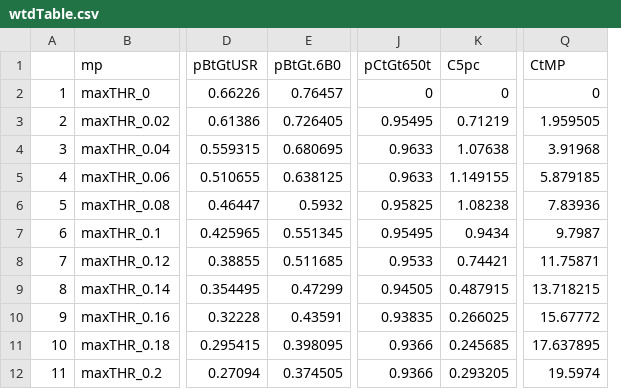
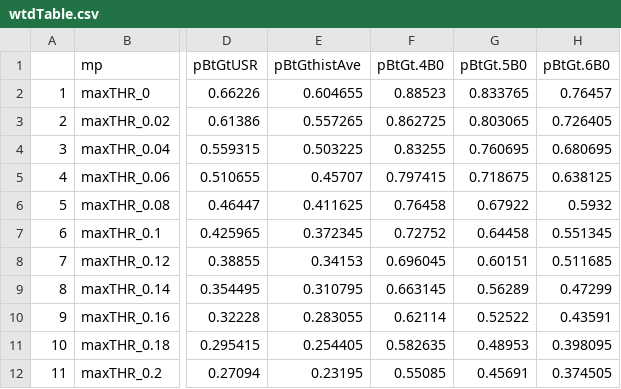
Before and after one commit to pbs-assess/herringfsar, a CSV file: data/wtdTable.csv, drawn as a sheet; only a part is shown, gaps mark what is left out; removed rows and columns are numbered as before the commit, all else as after; the diff names each change by its address in the sheet, - before the commit and + after, or states it on an @@ line.

```diff
--- a/data/wtdTable.csv
+++ b/data/wtdTable.csv
+column E (pBtGthistAve), rows 2-12: 0.604655 | 0.557265 | 0.503225 | 0.45707 | 0.411625 | 0.372345 | 0.34153 | 0.310795 | 0.283055 | 0.254405 | 0.23195
+column F (pBtGt.4B0), rows 2-12: 0.88523 | 0.862725 | 0.83255 | 0.797415 | 0.76458 | 0.72752 | 0.696045 | 0.663145 | 0.62114 | 0.582635 | 0.55085
+column G (pBtGt.5B0), rows 2-12: 0.833765 | 0.803065 | 0.760695 | 0.718675 | 0.67922 | 0.64458 | 0.60151 | 0.56289 | 0.52522 | 0.48953 | 0.45691
-column J (pCtGt650t), rows 2-12: 0 | 0.95495 | 0.9633 | 0.9633 | 0.95825 | 0.95495 | 0.9533 | 0.94505 | 0.93835 | 0.9366 | 0.9366
-column K (C5pc), rows 2-12: 0 | 0.71219 | 1.07638 | 1.149155 | 1.08238 | 0.9434 | 0.74421 | 0.487915 | 0.266025 | 0.245685 | 0.293205
-column Q (CtMP), rows 2-12: 0 | 1.959505 | 3.91968 | 5.879185 | 7.83936 | 9.7987 | 11.75871 | 13.718215 | 15.67772 | 17.637895 | 19.5974
```
Also changed, not shown: data/statTable.csv, 1 other file.
